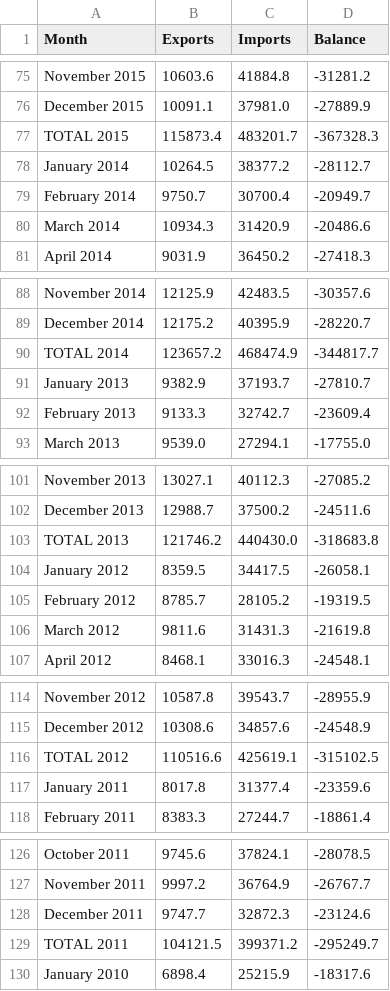
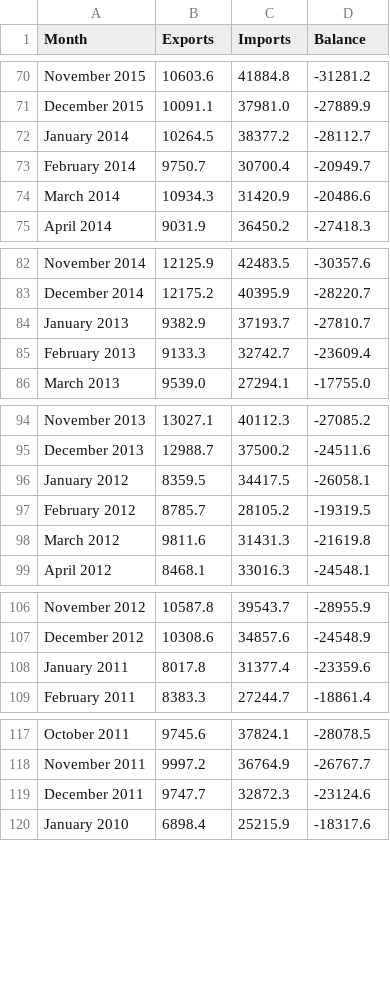
Before and after one commit to baidiwang/US-China, a CSV file: trade.csv, drawn as a sheet; only a part is shown, gaps mark what is left out; the diff covers the shown part only; the diff names each change by its address in the sheet, - before the commit and + after, or states it on an @@ line.

```diff
--- a/trade.csv
+++ b/trade.csv
-row 77: TOTAL 2015 | 115873.4 | 483201.7 | -367328.3
-row 90: TOTAL 2014 | 123657.2 | 468474.9 | -344817.7
-row 103: TOTAL 2013 | 121746.2 | 440430.0 | -318683.8
-row 116: TOTAL 2012 | 110516.6 | 425619.1 | -315102.5
-row 129: TOTAL 2011 | 104121.5 | 399371.2 | -295249.7
```
Also changed, not shown: 31 removed rows elsewhere in this file, 23 other files.
